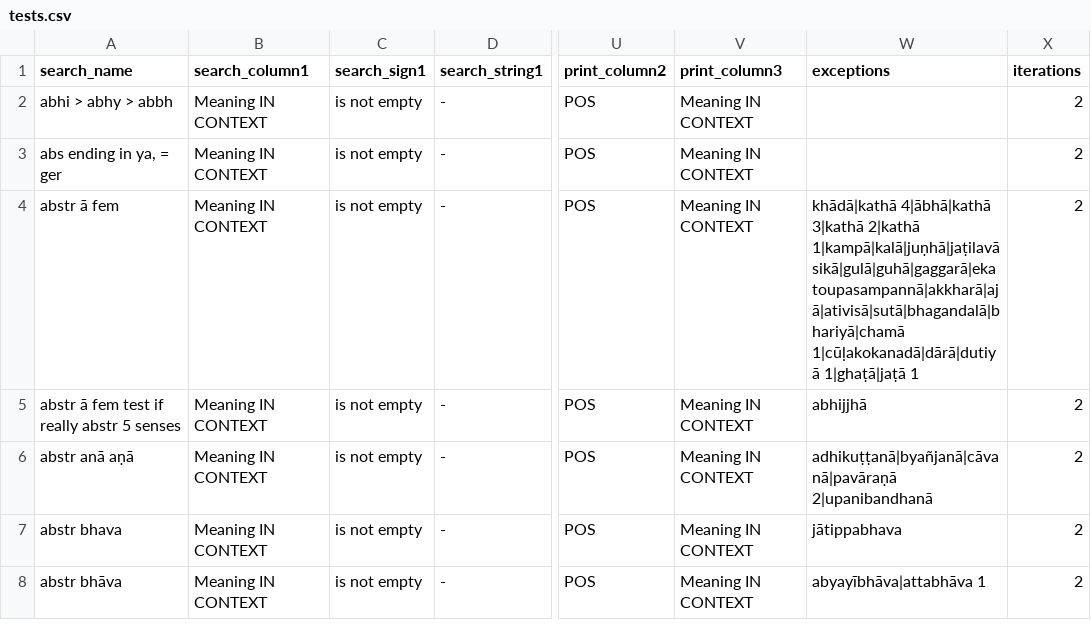
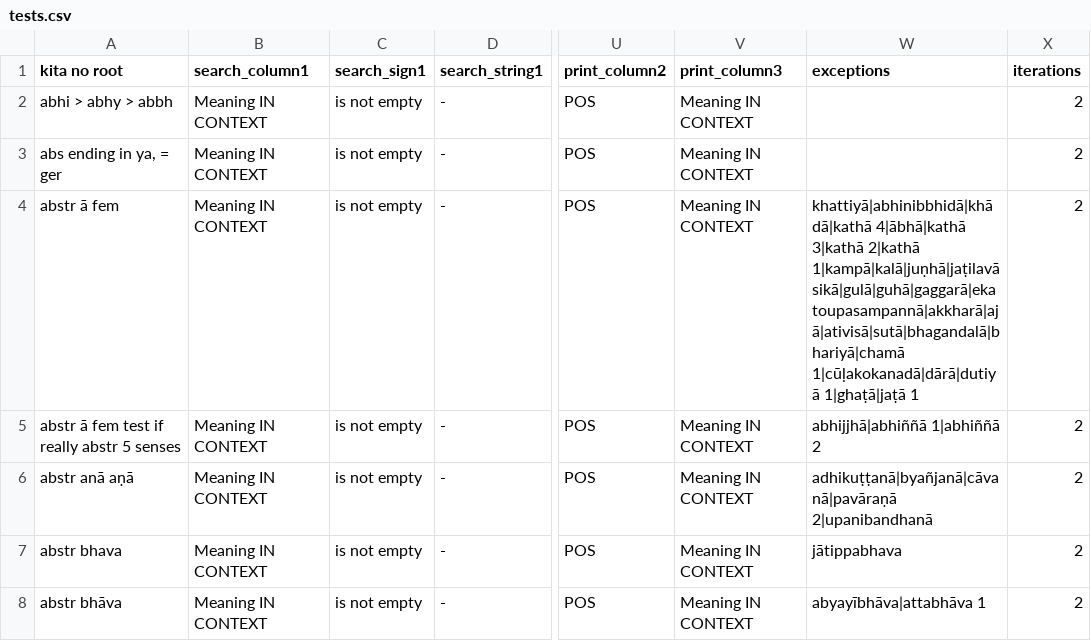
Before and after one commit to digitalpalidictionary/data-tests, a CSV file: tests.csv, drawn as a sheet; only a part is shown, gaps mark what is left out; the diff covers the shown part only; the diff names each change by its address in the sheet, - before the commit and + after, or states it on an @@ line.

```diff
--- a/tests.csv
+++ b/tests.csv
-A1: search_name
+A1: kita no root
-W4 (exceptions): khādā|kathā 4|ābhā|kathā 3|kathā…
+W4 (exceptions): khattiyā|abhinibbhidā|khādā|kathā 4|ābhā|kathā 3|kathā…
-W5 (exceptions): abhijjhā
+W5 (exceptions): abhijjhā|abhiññā 1|abhiññā 2
```
Also changed, not shown: 15 edited cells elsewhere in this file, 1 other file.
